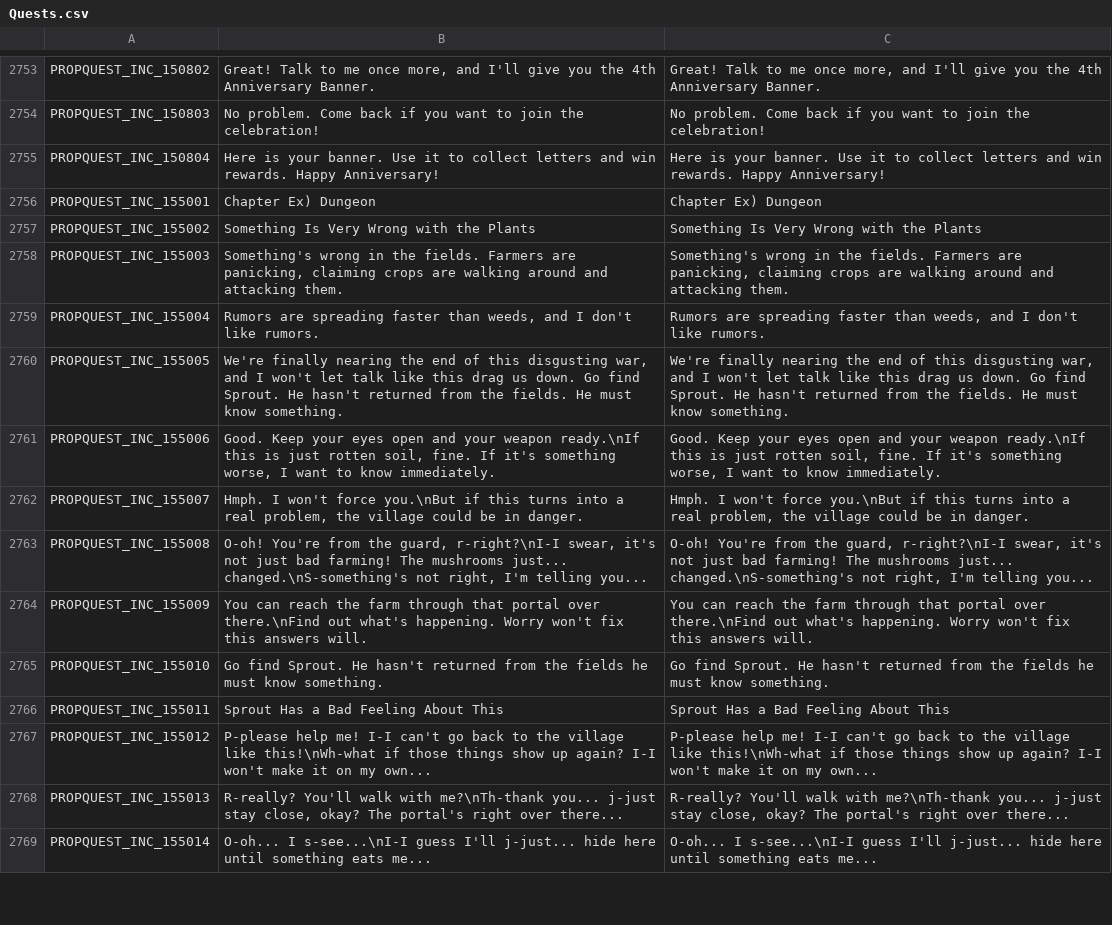
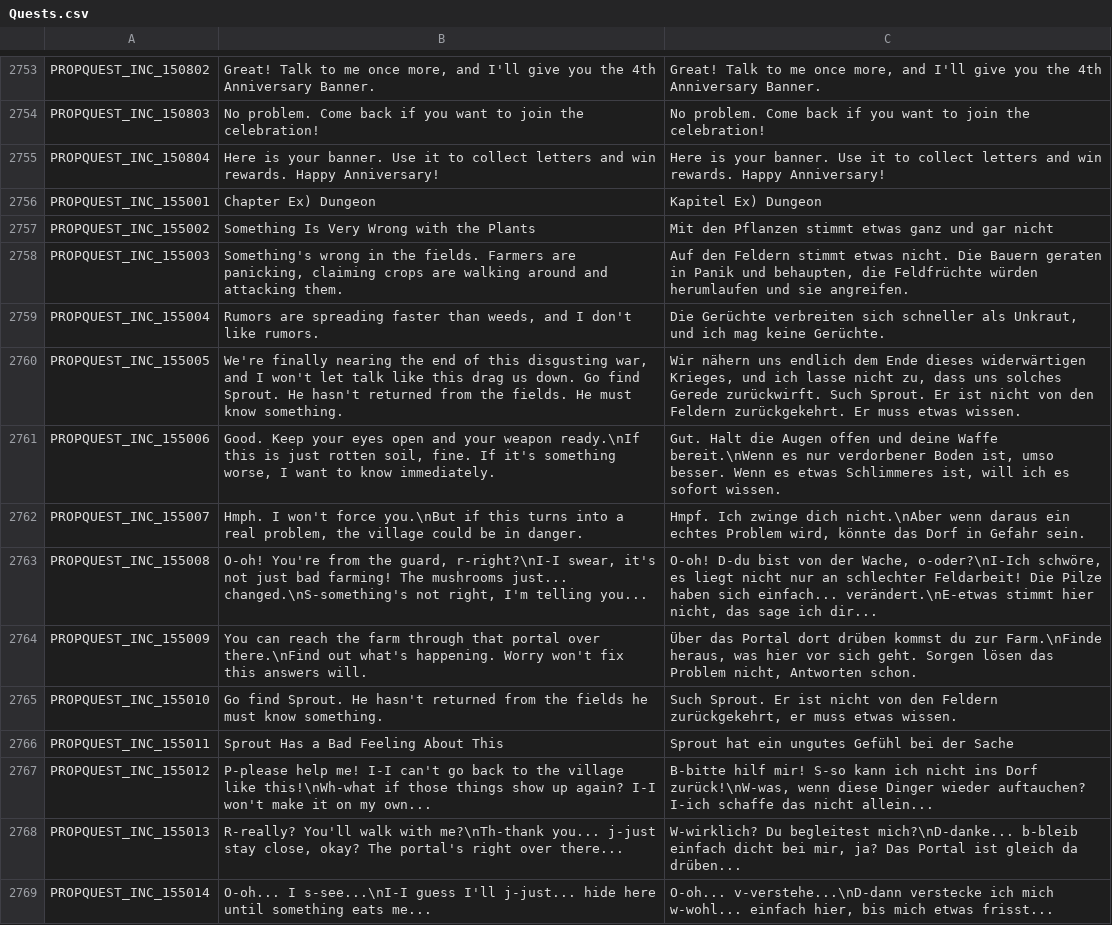
Before and after one commit to Charybdis-Flyff/Flyff-Universe-Translations, a CSV file: German/Quests.csv, drawn as a sheet; only a part is shown, gaps mark what is left out; the diff covers the shown part only; the diff names each change by its address in the sheet, - before the commit and + after, or states it on an @@ line.

Commit message:
More german 1.5.5 translations - dialogs - items - movers - quests - ui - textclient

```diff
--- a/German/Quests.csv
+++ b/German/Quests.csv
-C2756: Chapter Ex) Dungeon
+C2756: Kapitel Ex) Dungeon
-C2757: Something Is Very Wrong with the Plants
+C2757: Mit den Pflanzen stimmt etwas ganz und gar nicht
-C2758: Something's wrong in the fields. Farmers are panicking, claiming crops are walking around and attacking them.
+C2758: Auf den Feldern stimmt etwas nicht. Die Bauern geraten in Panik und behaupten, die Feldfrüchte würden herumlaufen und sie angreifen.
-C2759: Rumors are spreading faster than weeds, and I don't like rumors.
+C2759: Die Gerüchte verbreiten sich schneller als Unkraut, und ich mag keine Gerüchte.
-C2760: We're finally nearing the end of this disgusting war, and I won't let talk like this drag us down. Go find Sprout. He hasn't returned from the fields. He must know something.
+C2760: Wir nähern uns endlich dem Ende dieses widerwärtigen Krieges, und ich lasse nicht zu, dass uns solches Gerede zurückwirft. Such Sprout. Er ist nicht von den Feldern zurückgekehrt. Er muss etwas wissen.
-C2761: Good. Keep your eyes open and your weapon ready.\nIf this is just rotten soil, fine. If it's something worse, I want to know immediately.
+C2761: Gut. Halt die Augen offen und deine Waffe bereit.\nWenn es nur verdorbener Boden ist, umso besser. Wenn es etwas Schlimmeres ist, will ich es sofort wissen.
-C2762: Hmph. I won't force you.\nBut if this turns into a real problem, the village could be in danger.
+C2762: Hmpf. Ich zwinge dich nicht.\nAber wenn daraus ein echtes Problem wird, könnte das Dorf in Gefahr sein.
-C2763: O-oh! You're from the guard, r-right?\nI-I swear, it's not just bad farming! The mushrooms just... changed.\nS-something's not right, I'm telling you...
+C2763: O-oh! D-du bist von der Wache, o-oder?\nI-Ich schwöre, es liegt nicht nur an schlechter Feldarbeit! Die Pilze haben sich einfach... verändert.\nE-etwas stimmt hier nicht, das sage ich dir...
-C2764: You can reach the farm through that portal over there.\nFind out what's happening. Worry won't fix this answers will.
+C2764: Über das Portal dort drüben kommst du zur Farm.\nFinde heraus, was hier vor sich geht. Sorgen lösen das Problem nicht, Antworten schon.
-C2765: Go find Sprout. He hasn't returned from the fields he must know something.
+C2765: Such Sprout. Er ist nicht von den Feldern zurückgekehrt, er muss etwas wissen.
-C2766: Sprout Has a Bad Feeling About This
+C2766: Sprout hat ein ungutes Gefühl bei der Sache
-C2767: P-please help me! I-I can't go back to the village like this!\nWh-what if those things show up again? I-I won't make it on my own...
+C2767: B-bitte hilf mir! S-so kann ich nicht ins Dorf zurück!\nW-was, wenn diese Dinger wieder auftauchen? I-ich schaffe das nicht allein...
-C2768: R-really? You'll walk with me?\nTh-thank you... j-just stay close, okay? The portal's right over there...
+C2768: W-wirklich? Du begleitest mich?\nD-danke... b-bleib einfach dicht bei mir, ja? Das Portal ist gleich da drüben...
-C2769: O-oh... I s-see...\nI-I guess I'll j-just... hide here until something eats me...
+C2769: O-oh... v-verstehe...\nD-dann verstecke ich mich w-wohl... einfach hier, bis mich etwas frisst...
```
Also changed, not shown: 111 edited cells elsewhere in this file, German/Dialogs.csv, German/Movers.csv, 3 other files.
